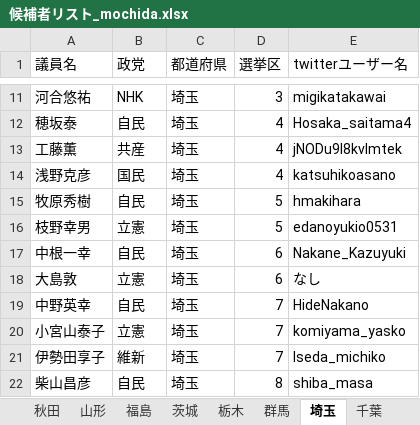
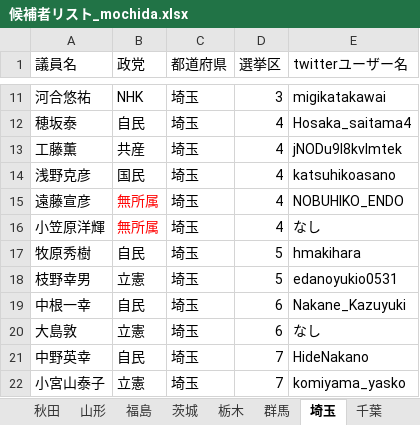
Before and after one commit to tkhr-mcd/vote, an Excel workbook: django_vote/candidate_list/候補者リスト_mochida.xlsx, sheet 埼玉, drawn as a sheet; only a part is shown, gaps mark what is left out; the shorter side is filled out with more unchanged rows; values as stored, in another font and other column widths than the file's, no borders; the diff names each change by its address in the sheet, - before the commit and + after, or states it on an @@ line.

Commit message:
ダブルチェック済

```diff
--- a/django_vote/candidate_list/候補者リスト_mochida.xlsx (sheet 埼玉)
+++ b/django_vote/candidate_list/候補者リスト_mochida.xlsx (sheet 埼玉)
+row 15: 遠藤宣彦 | 無所属 | 埼玉 | 4 | NOBUHIKO_ENDO
+row 16: 小笠原洋輝 | 無所属 | 埼玉 | 4 | なし
```
Also changed, not shown: sheet 北海道.
